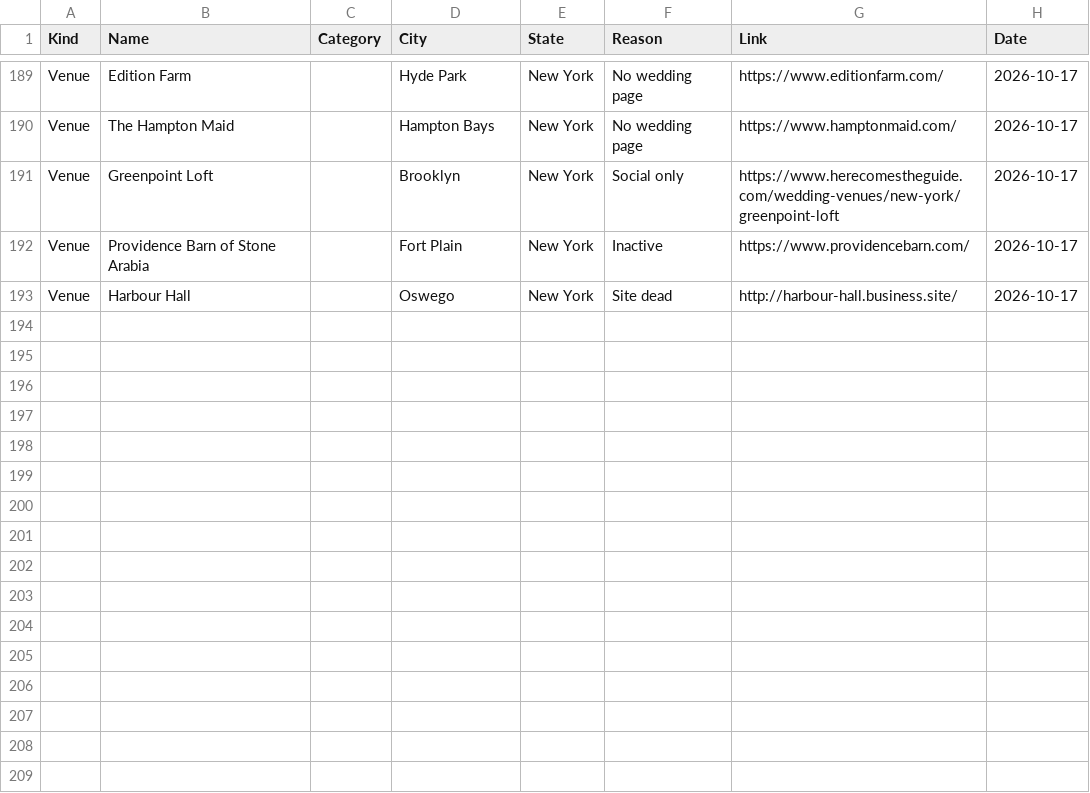
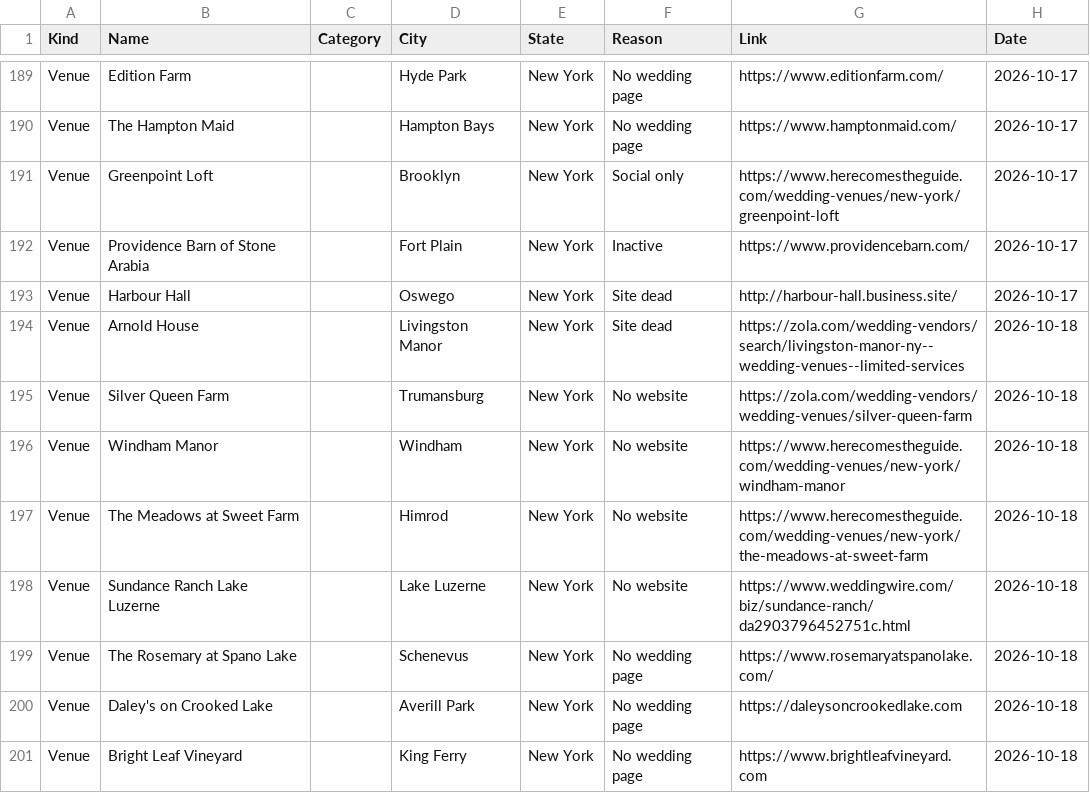
Before and after one commit to dukemackle/Wedding-Build, a TSV file: src/lib/batches/skipped/new-york.tsv, drawn as a sheet; only a part is shown, gaps mark what is left out.

```diff
--- a/src/lib/batches/skipped/new-york.tsv
+++ b/src/lib/batches/skipped/new-york.tsv
@@ -193 +193,9 @@ Venue	Providence Barn of Stone Arabia		Fort Plain	New York	Inactive	https://www.
 Venue	Harbour Hall		Oswego	New York	Site dead	http://harbour-hall.business.site/	2026-10-17
+Venue	Arnold House		Livingston Manor	New York	Site dead	https://zola.com/wedding-vendors/search/livingston-manor-ny--wedding-venues--limited-services	2026-10-18
+Venue	Silver Queen Farm		Trumansburg	New York	No website	https://zola.com/wedding-vendors/wedding-venues/silver-queen-farm	2026-10-18
+Venue	Windham Manor		Windham	New York	No website	https://www.herecomestheguide.com/wedding-venues/new-york/windham-manor	2026-10-18
+Venue	The Meadows at Sweet Farm		Himrod	New York	No website	https://www.herecomestheguide.com/wedding-venues/new-york/the-meadows-at-sweet-farm	2026-10-18
+Venue	Sundance Ranch Lake Luzerne		Lake Luzerne	New York	No website	https://www.weddingwire.com/biz/sundance-ranch/da2903796452751c.html	2026-10-18
+Venue	The Rosemary at Spano Lake		Schenevus	New York	No wedding page	https://www.rosemaryatspanolake.com/	2026-10-18
+Venue	Daley's on Crooked Lake		Averill Park	New York	No wedding page	https://daleysoncrookedlake.com	2026-10-18
+Venue	Bright Leaf Vineyard		King Ferry	New York	No wedding page	https://www.brightleafvineyard.com	2026-10-18
```
Also changed, not shown: src/lib/batches/skipped/delaware.tsv, 1 other file.
